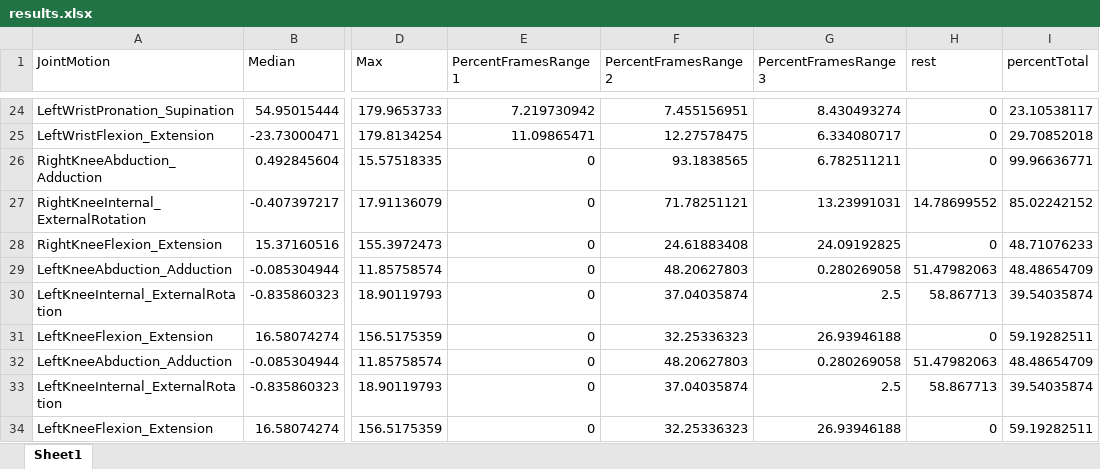
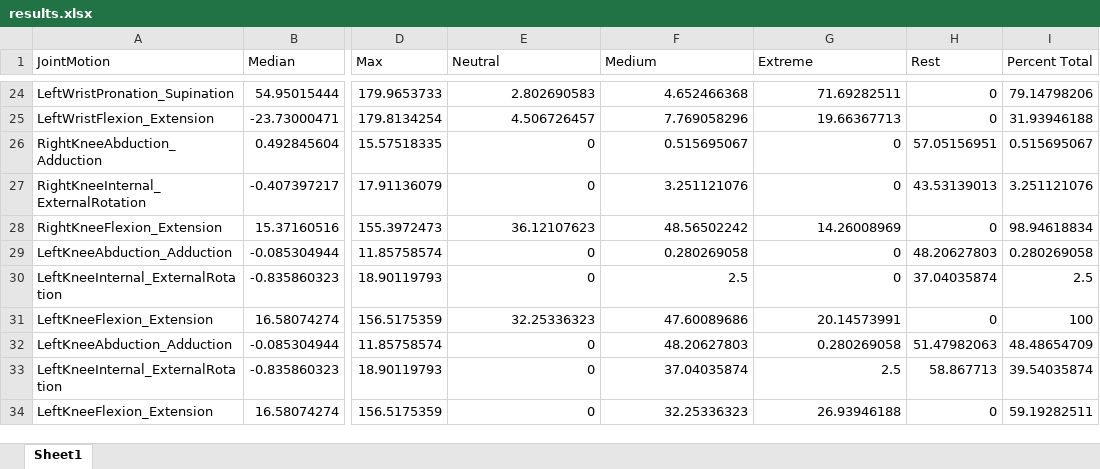
Before and after one commit to jaehho/mount_sinai, an Excel workbook: results.xlsx, sheet Sheet1, drawn as a sheet; only a part is shown, gaps mark what is left out; values as stored, in another font and other column widths than the file's, no borders; the diff covers the shown part only; the diff names each change by its address in the sheet, - before the commit and + after, or states it on an @@ line.

```diff
--- a/results.xlsx (sheet Sheet1)
+++ b/results.xlsx (sheet Sheet1)
-E1: PercentFramesRange1
+E1: Neutral
-F1: PercentFramesRange2
+F1: Medium
-G1: PercentFramesRange3
+G1: Extreme
-H1: rest
+H1: Rest
-I1: percentTotal
+I1: Percent Total
-E24 (Neutral): 7.219730942
+E24 (Neutral): 2.802690583
-F24 (Medium): 7.455156951
+F24 (Medium): 4.652466368
-G24 (Extreme): 8.430493274
+G24 (Extreme): 71.69282511
-I24 (Percent Total): 23.10538117
+I24 (Percent Total): 79.14798206
-E25 (Neutral): 11.09865471
+E25 (Neutral): 4.506726457
-F25 (Medium): 12.27578475
+F25 (Medium): 7.769058296
-G25 (Extreme): 6.334080717
+G25 (Extreme): 19.66367713
-I25 (Percent Total): 29.70852018
+I25 (Percent Total): 31.93946188
-F26 (Medium): 93.1838565
+F26 (Medium): 0.515695067
-G26 (Extreme): 6.782511211
+G26 (Extreme): 0
-H26 (Rest): 0
+H26 (Rest): 57.05156951
-I26 (Percent Total): 99.96636771
+I26 (Percent Total): 0.515695067
-F27 (Medium): 71.78251121
+F27 (Medium): 3.251121076
-G27 (Extreme): 13.23991031
+G27 (Extreme): 0
-H27 (Rest): 14.78699552
+H27 (Rest): 43.53139013
-I27 (Percent Total): 85.02242152
+I27 (Percent Total): 3.251121076
-E28 (Neutral): 0
+E28 (Neutral): 36.12107623
-F28 (Medium): 24.61883408
+F28 (Medium): 48.56502242
-G28 (Extreme): 24.09192825
+G28 (Extreme): 14.26008969
-I28 (Percent Total): 48.71076233
+I28 (Percent Total): 98.94618834
-F29 (Medium): 48.20627803
+F29 (Medium): 0.280269058
-G29 (Extreme): 0.280269058
+G29 (Extreme): 0
-H29 (Rest): 51.47982063
+H29 (Rest): 48.20627803
-I29 (Percent Total): 48.48654709
+I29 (Percent Total): 0.280269058
-F30 (Medium): 37.04035874
+F30 (Medium): 2.5
-G30 (Extreme): 2.5
+G30 (Extreme): 0
-H30 (Rest): 58.867713
+H30 (Rest): 37.04035874
-I30 (Percent Total): 39.54035874
+I30 (Percent Total): 2.5
-E31 (Neutral): 0
+E31 (Neutral): 32.25336323
-F31 (Medium): 32.25336323
+F31 (Medium): 47.60089686
-G31 (Extreme): 26.93946188
+G31 (Extreme): 20.14573991
-I31 (Percent Total): 59.19282511
+I31 (Percent Total): 100
```
Also changed, not shown: 3 added rows, 3 removed rows and 110 edited cells elsewhere in this sheet, test_data.xlsx, 1 other file.
